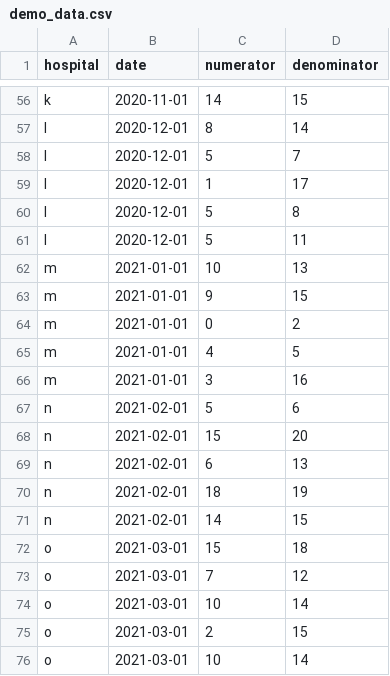
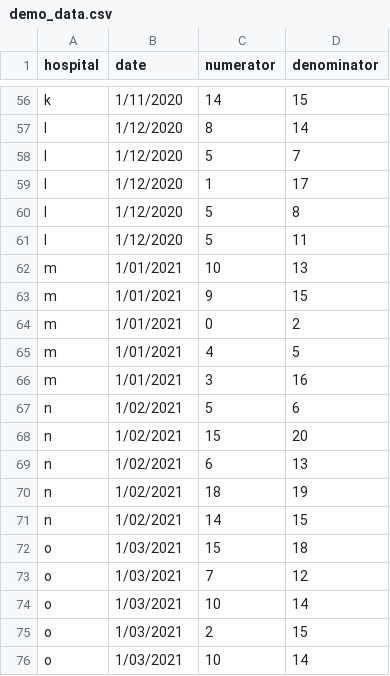
Before and after one commit to Chris8031/MPH-Funnels-Project, a CSV file: Markdown Examples/Bayesian Hierarchical Models/demo_data.csv, drawn as a sheet; only a part is shown, gaps mark what is left out; the diff covers the shown part only; the diff names each change by its address in the sheet, - before the commit and + after, or states it on an @@ line.

```diff
--- a/Markdown Examples/Bayesian Hierarchical Models/demo_data.csv
+++ b/Markdown Examples/Bayesian Hierarchical Models/demo_data.csv
-B56 (date): 2020-11-01
+B56 (date): 1/11/2020
-B57:B61 (date): 2020-12-01
+B57:B61 (date): 1/12/2020
-B62:B66 (date): 2021-01-01
+B62:B66 (date): 1/01/2021
-B67:B71 (date): 2021-02-01
+B67:B71 (date): 1/02/2021
-B72:B76 (date): 2021-03-01
+B72:B76 (date): 1/03/2021
```
Also changed, not shown: 54 edited cells elsewhere in this file, 8 other files.
